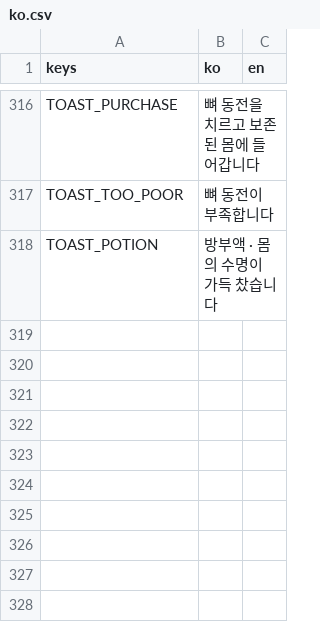
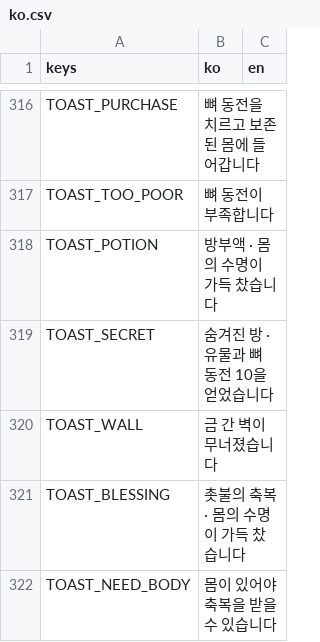
Before and after one commit to seunghyunnn12/POSSESS, a CSV file: locale/ko.csv, drawn as a sheet; only a part is shown, gaps mark what is left out.

```diff
--- a/locale/ko.csv
+++ b/locale/ko.csv
@@ -343 +343,5 @@ TOAST_TOO_POOR,뼈 동전이 부족합니다,
 TOAST_POTION,방부액 · 몸의 수명이 가득 찼습니다,
+TOAST_SECRET,숨겨진 방 · 유물과 뼈 동전 10을 얻었습니다,
+TOAST_WALL,금 간 벽이 무너졌습니다,
+TOAST_BLESSING,촛불의 축복 · 몸의 수명이 가득 찼습니다,
+TOAST_NEED_BODY,몸이 있어야 축복을 받을 수 있습니다,
```
Also changed, not shown: 25 other files.
